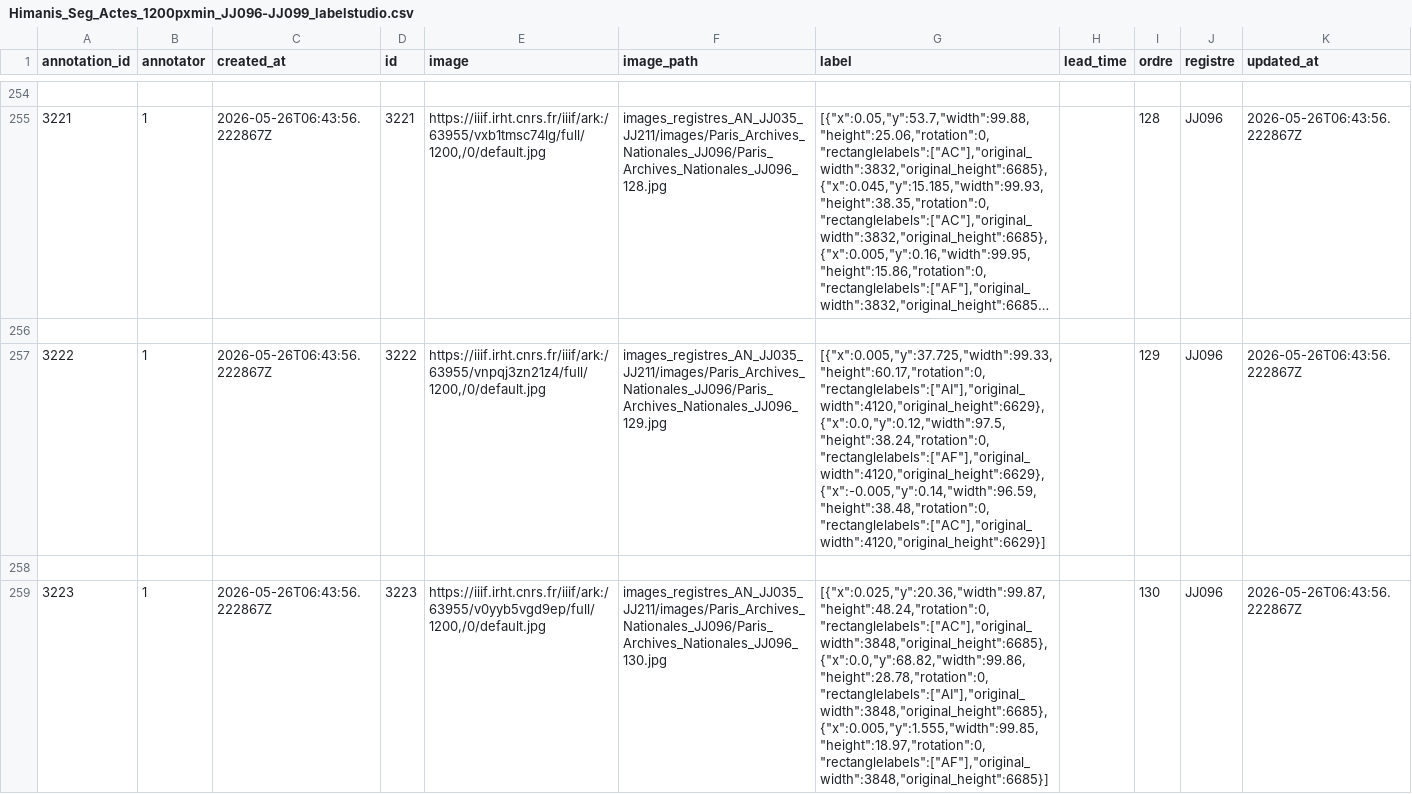
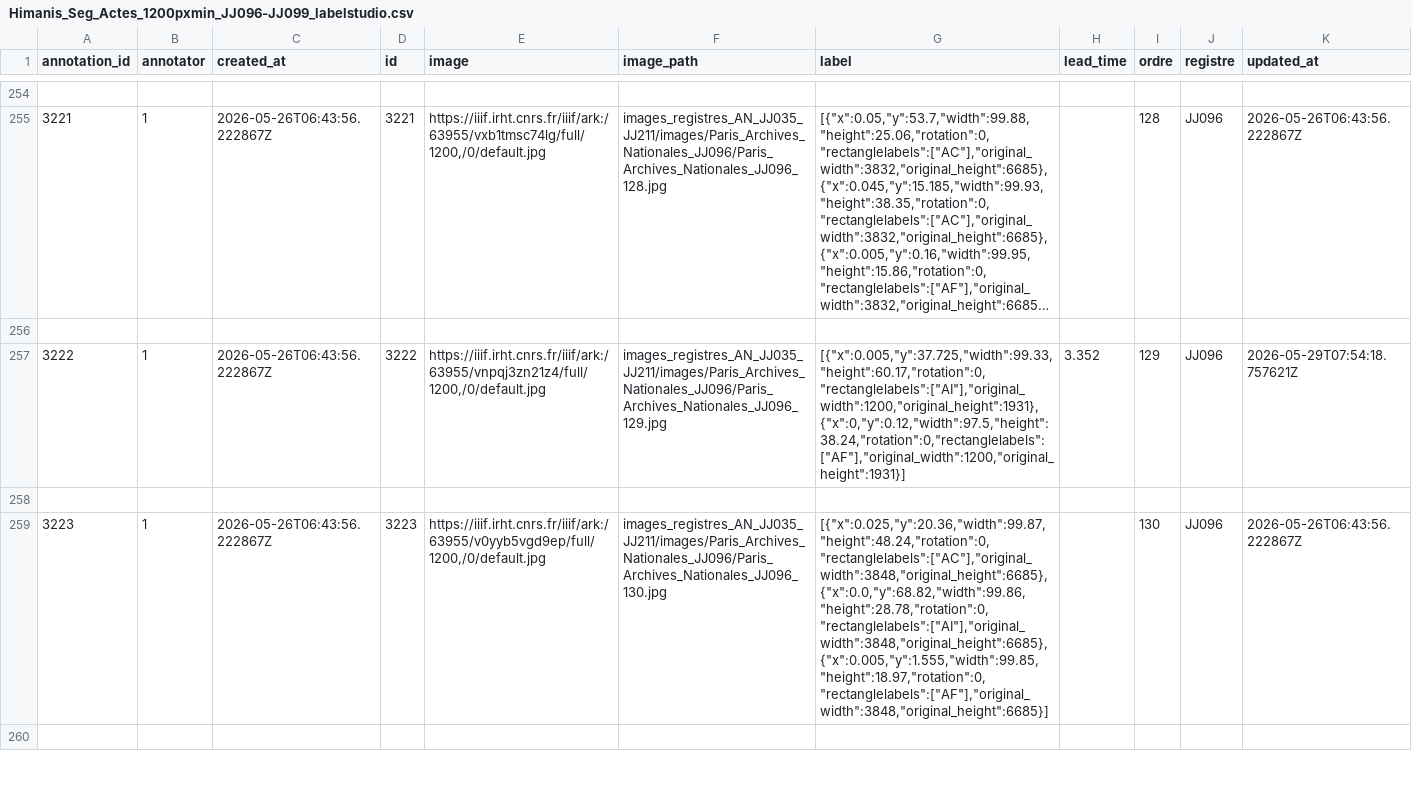
Before and after one commit to oriflamms/himanis, a CSV file: Acts/List-of-zones/Himanis_Seg_Actes_1200pxmin_JJ096-JJ099_labelstudio.csv, drawn as a sheet; only a part is shown, gaps mark what is left out; the shorter side is filled out with more unchanged rows; long unchanged cells end in …; the diff covers the shown part only; the diff names each change by its address in the sheet, - before the commit and + after, or states it on an @@ line.

```diff
--- a/Acts/List-of-zones/Himanis_Seg_Actes_1200pxmin_JJ096-JJ099_labelstudio.csv
+++ b/Acts/List-of-zones/Himanis_Seg_Actes_1200pxmin_JJ096-JJ099_labelstudio.csv
-G257 (label): [{"x":0.005,"y":37.725,"width":99.33,"height":60.17,"rotation":0,"rectanglelabels":["AI"],"original_width":4120,"original_height":6629},{"x":0.0,"y":0.12,"width":97.5,"height":38.24,"rotation":0,"rectanglelabels":["AF"],"original_width":4120,"original_height":6629},{"x":-0.005,"y":0.14,"width":96.59,"height":38.48,"rotation":0,"rectanglelabels":["AC"],"original_width":4120,"original_height":6629}]
+G257 (label): [{"x":0.005,"y":37.725,"width":99.33,"height":60.17,"rotation":0,"rectanglelabels":["AI"],"original_width":1200,"original_height":1931},{"x":0,"y":0.12,"width":97.5,"height":38.24,"rotation":0,"rectanglelabels":["AF"],"original_width":1200,"original_height":1931}]
-H257 (lead_time): (empty)
+H257 (lead_time): 3.352
-K257 (updated_at): 2026-05-26T06:43:56.222867Z
+K257 (updated_at): 2026-05-29T07:54:18.757621Z
```
Also changed, not shown: 3 edited cells elsewhere in this file, 1 other file.
